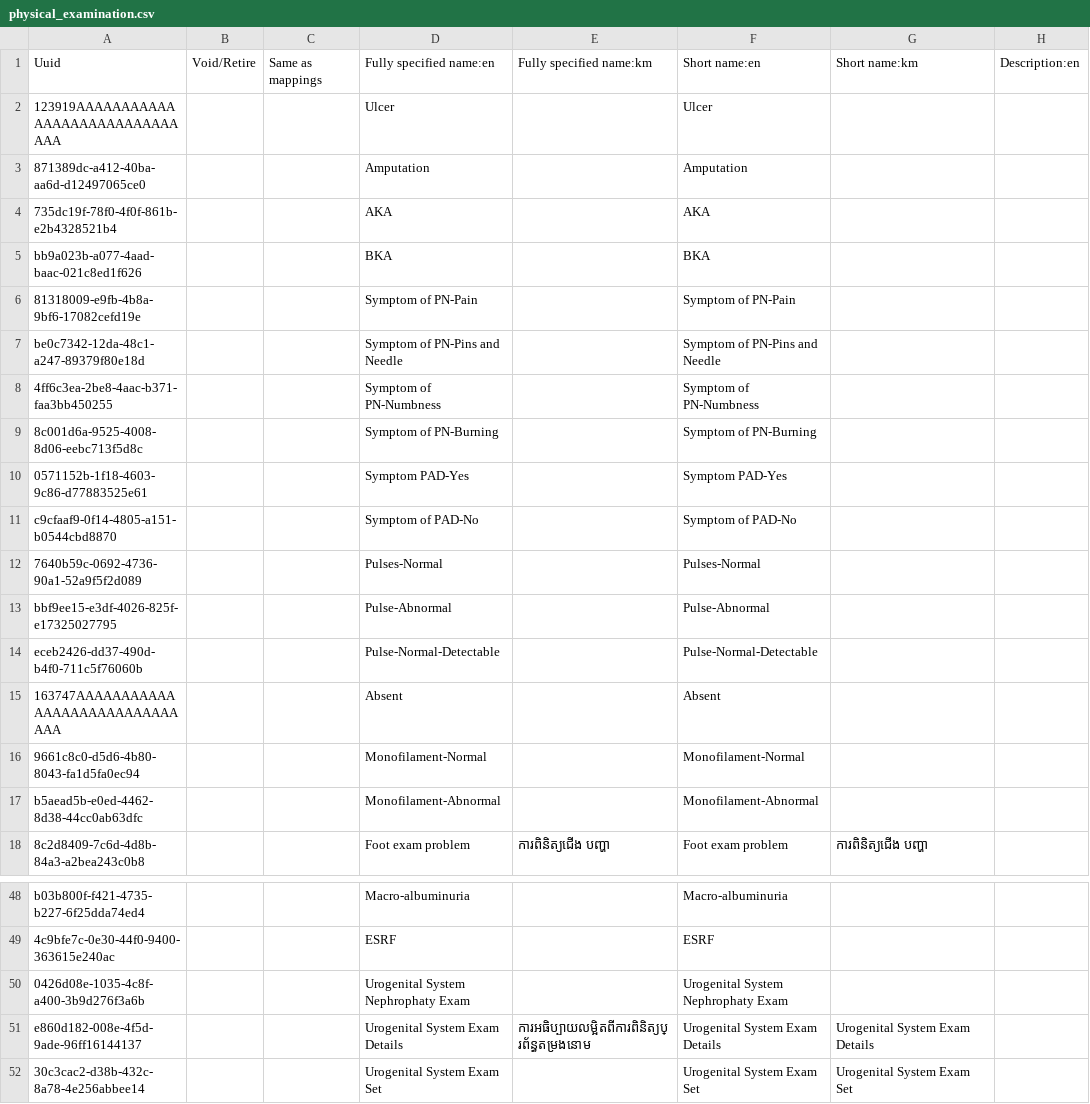
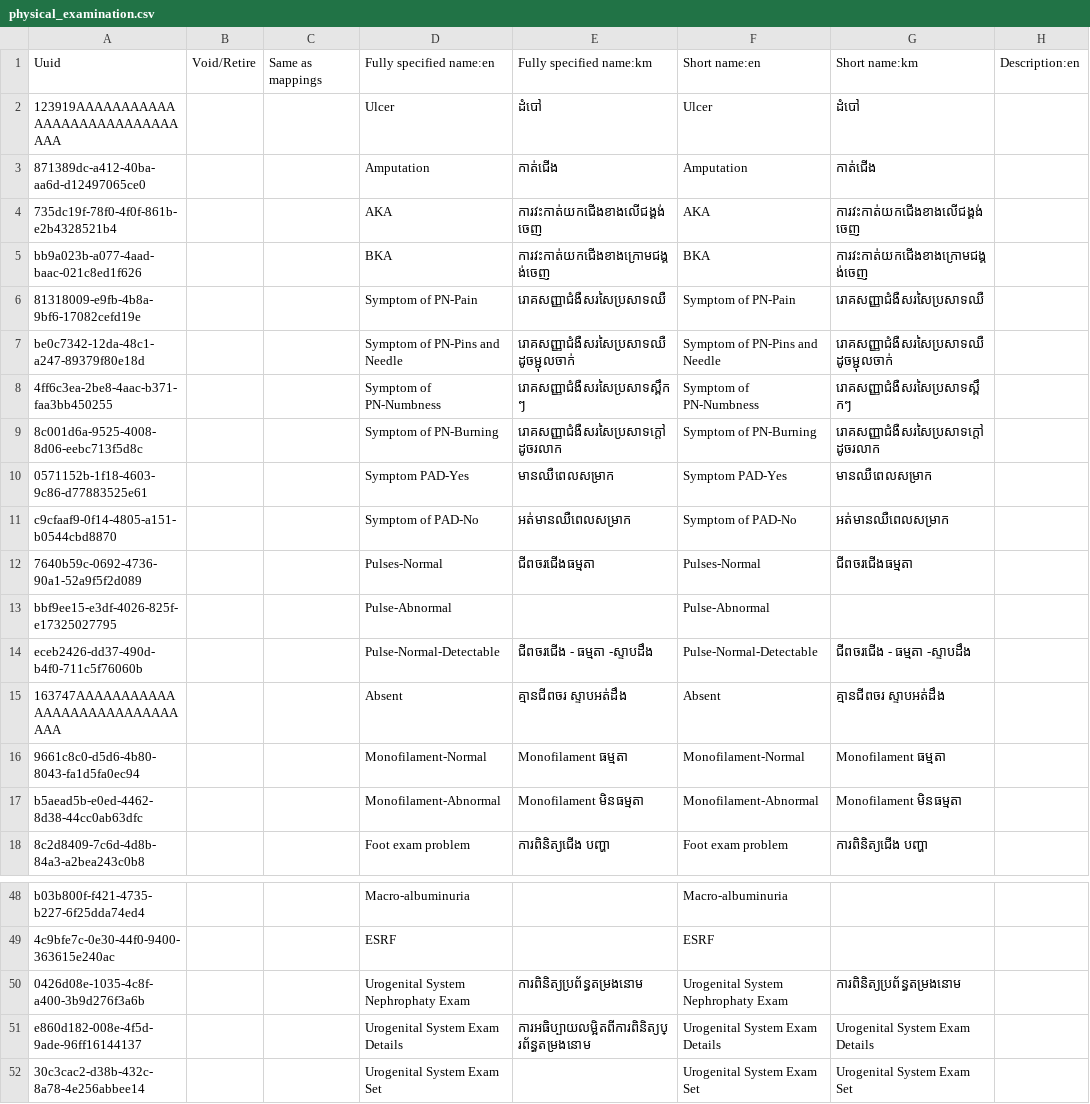
Before and after one commit to mekomsolutions/ozone-distro-cambodia, a CSV file: configs/openmrs_config/concepts/physical_examination.csv, drawn as a sheet; only a part is shown, gaps mark what is left out; the diff covers the shown part only; the diff names each change by its address in the sheet, - before the commit and + after, or states it on an @@ line.

Commit message:
KH-212: Add missing khmer translations

```diff
--- a/configs/openmrs_config/concepts/physical_examination.csv
+++ b/configs/openmrs_config/concepts/physical_examination.csv
-E2: (empty)
+E2: ដំបៅ
-G2: (empty)
+G2: ដំបៅ
-E3: (empty)
+E3: កាត់ជើង
-G3: (empty)
+G3: កាត់ជើង
-E4: (empty)
+E4: ការវះកាត់យកជើងខាងលើជង្គង់ចេញ
-G4: (empty)
+G4: ការវះកាត់យកជើងខាងលើជង្គង់ចេញ
-E5: (empty)
+E5: ការវះកាត់យកជើងខាងក្រោមជង្គង់ចេញ
-G5: (empty)
+G5: ការវះកាត់យកជើងខាងក្រោមជង្គង់ចេញ
-E6: (empty)
+E6: រោគសញ្ញាជំងឺសរសៃប្រសាទឈឺ
-G6: (empty)
+G6: រោគសញ្ញាជំងឺសរសៃប្រសាទឈឺ
-E7: (empty)
+E7: រោគសញ្ញាជំងឺសរសៃប្រសាទឈឺដូចម្ជុលចាក់
-G7: (empty)
+G7: រោគសញ្ញាជំងឺសរសៃប្រសាទឈឺដូចម្ជុលចាក់
-E8: (empty)
+E8: រោគសញ្ញាជំងឺសរសៃប្រសាទស្ពឹកៗ
-G8: (empty)
+G8: រោគសញ្ញាជំងឺសរសៃប្រសាទស្ពឹកៗ
-E9: (empty)
+E9: រោគសញ្ញាជំងឺសរសៃប្រសាទក្តៅដូចរលាក
-G9: (empty)
+G9: រោគសញ្ញាជំងឺសរសៃប្រសាទក្តៅដូចរលាក
-E10: (empty)
+E10: មានឈឺពេលសម្រាក
-G10: (empty)
+G10: មានឈឺពេលសម្រាក
-E11: (empty)
+E11: អត់មានឈឺពេលសម្រាក
-G11: (empty)
+G11: អត់មានឈឺពេលសម្រាក
-E12: (empty)
+E12: ជីពចរជើងធម្មតា
-G12: (empty)
+G12: ជីពចរជើងធម្មតា
-E14: (empty)
+E14: ជីពចរជើង - ធម្មតា -ស្ទាបដឹង
-G14: (empty)
+G14: ជីពចរជើង - ធម្មតា -ស្ទាបដឹង
-E15: (empty)
+E15: គ្មានជីពចរ ស្ទាបអត់ដឹង
-G15: (empty)
+G15: គ្មានជីពចរ ស្ទាបអត់ដឹង
-E16: (empty)
+E16: Monofilament ធម្មតា
-G16: (empty)
+G16: Monofilament ធម្មតា
-E17: (empty)
+E17: Monofilament មិនធម្មតា
-G17: (empty)
+G17: Monofilament មិនធម្មតា
-E50: (empty)
+E50: ការពិនិត្យប្រព័ន្ធតម្រងនោម
-G50: (empty)
+G50: ការពិនិត្យប្រព័ន្ធតម្រងនោម
```
Also changed, not shown: 14 edited cells elsewhere in this file, configs/openmrs_config/concepts/diagnosis.csv, configs/openmrs_config/concepts/management.csv, 1 other file.
